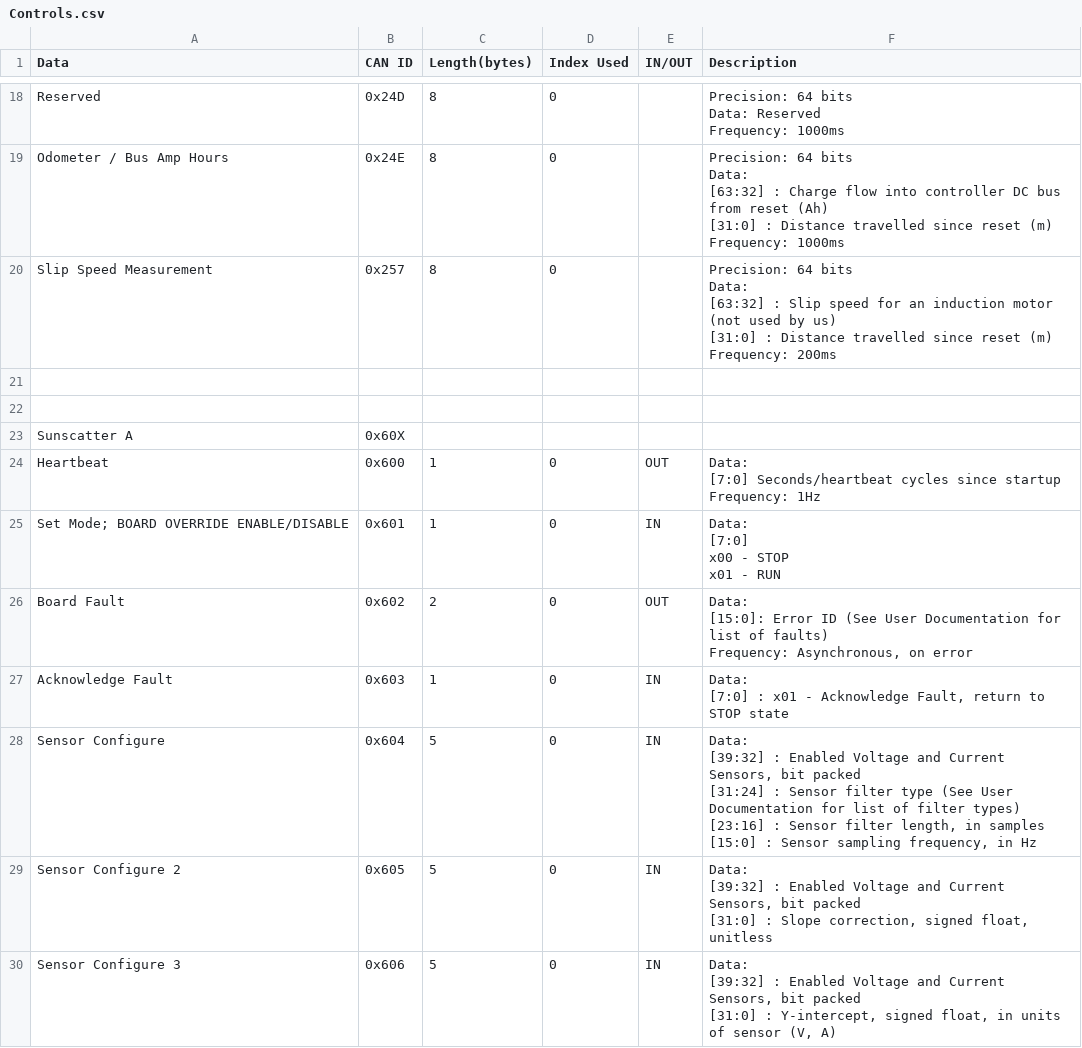
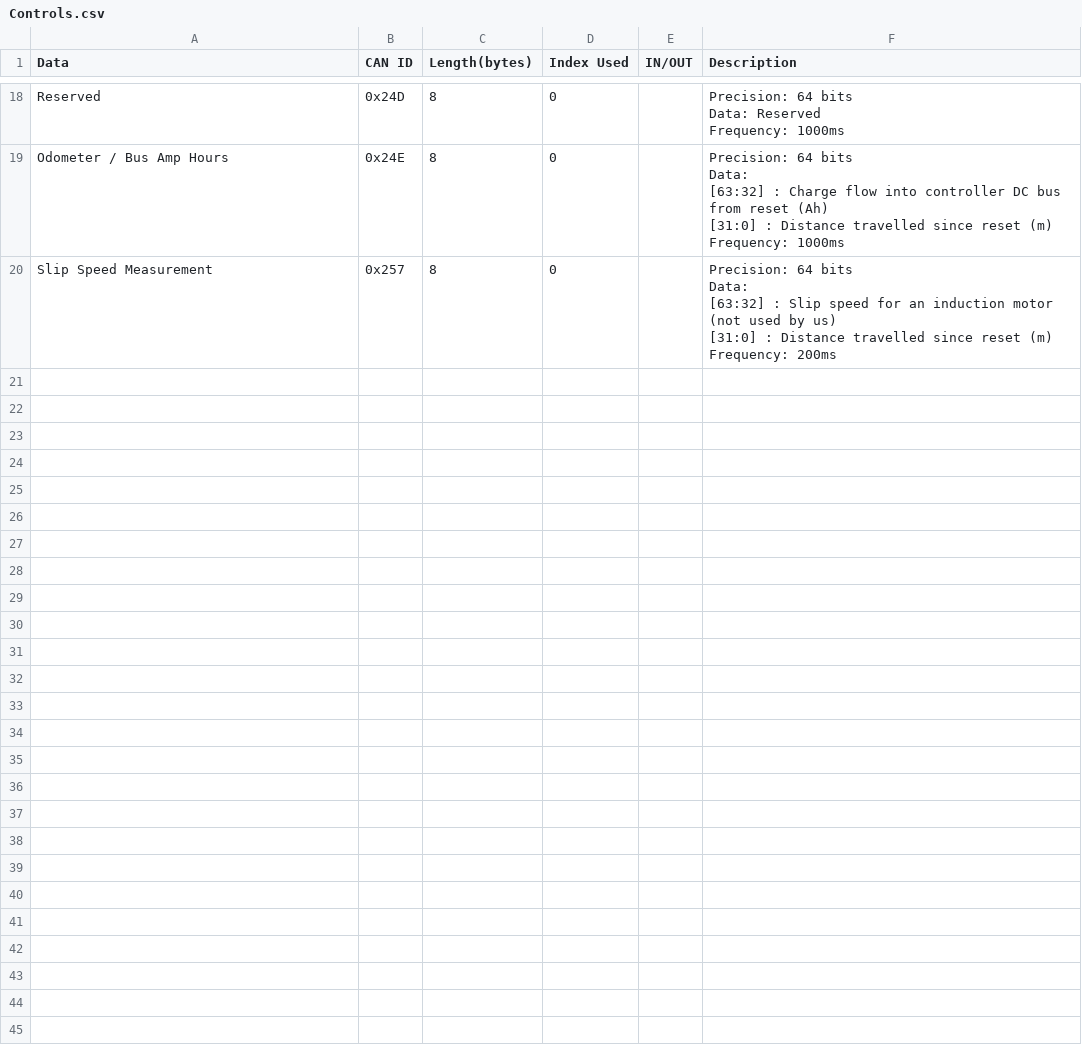
Before and after one commit to lhr-solar/Embedded-Sharepoint, a CSV file: can/Controls.csv, drawn as a sheet; only a part is shown, gaps mark what is left out; ↵ is a line break in a cell; the diff covers the shown part only; the diff names each change by its address in the sheet, - before the commit and + after, or states it on an @@ line.

Commit message:
rm duplicate IDs and narrow list of CSVs

```diff
--- a/can/Controls.csv
+++ b/can/Controls.csv
-row 21: (empty)
-row 22: (empty)
-row 23: Sunscatter A | 0x60X
-row 24: Heartbeat | 0x600 | 1 | 0 | OUT | Data: ↵ [7:0] Seconds/heartbeat cycles since startup ↵ Frequency: 1Hz
-row 25: Set Mode; BOARD OVERRIDE ENABLE/DISABLE | 0x601 | 1 | 0 | IN | Data: ↵ [7:0] ↵ x00 - STOP ↵ x01 - RUN
-row 26: Board Fault | 0x602 | 2 | 0 | OUT | Data: ↵ [15:0]: Error ID (See User Documentation for list of faults) ↵ Frequency: Asynchronous, on error
-row 27: Acknowledge Fault | 0x603 | 1 | 0 | IN | Data: ↵ [7:0] : x01 - Acknowledge Fault, return to STOP state
-row 28: Sensor Configure | 0x604 | 5 | 0 | IN | Data: ↵ [39:32] : Enabled Voltage and Current Sensors, bit packed ↵ [31:24] : Sensor filter type (See User Documentation for list of filter types) ↵ [23:16] : Sensor filter length, in samples ↵ [15:0] : Sensor sampling frequency, in Hz
-row 29: Sensor Configure 2 | 0x605 | 5 | 0 | IN | Data: ↵ [39:32] : Enabled Voltage and Current Sensors, bit packed ↵ [31:0] : Slope correction, signed float, unitless
-row 30: Sensor Configure 3 | 0x606 | 5 | 0 | IN | Data: ↵ [39:32] : Enabled Voltage and Current Sensors, bit packed ↵ [31:0] : Y-intercept, signed float, in units of sensor (V, A)
```
Also changed, not shown: 20 removed rows elsewhere in this file, 4 other files.
